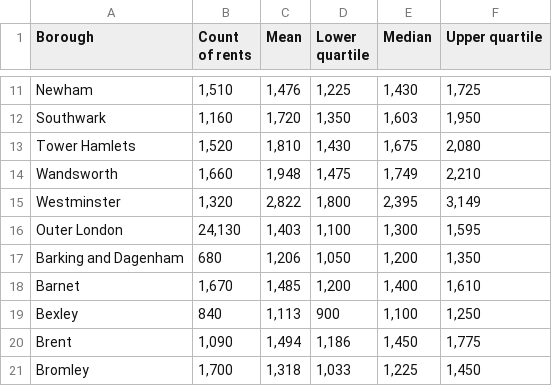
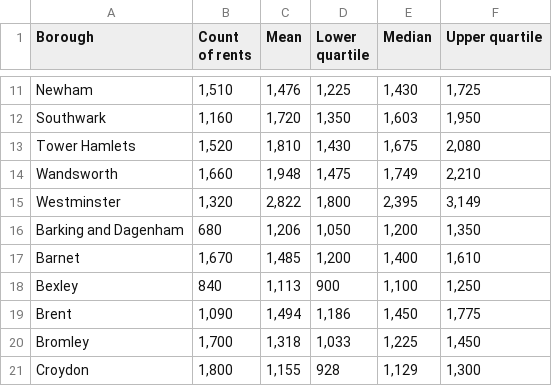
Before and after one commit to darennie/i2p, a CSV file: realassignment/rent2020.csv, drawn as a sheet; only a part is shown, gaps mark what is left out; the shorter side is filled out with more unchanged rows; the diff names each change by its address in the sheet, - before the commit and + after, or states it on an @@ line.

Commit message:
2020 update

```diff
--- a/realassignment/rent2020.csv
+++ b/realassignment/rent2020.csv
-row 16: Outer London | 24,130 | 1,403 | 1,100 | 1,300 | 1,595
```
